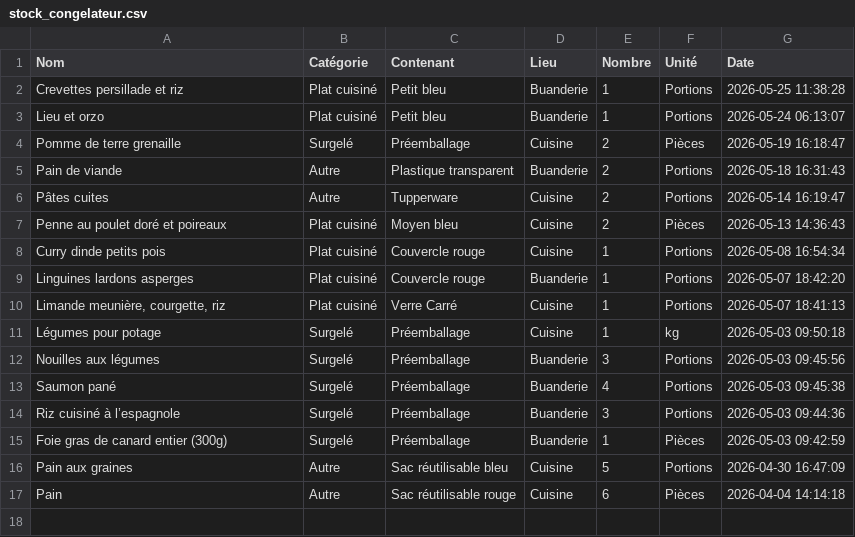
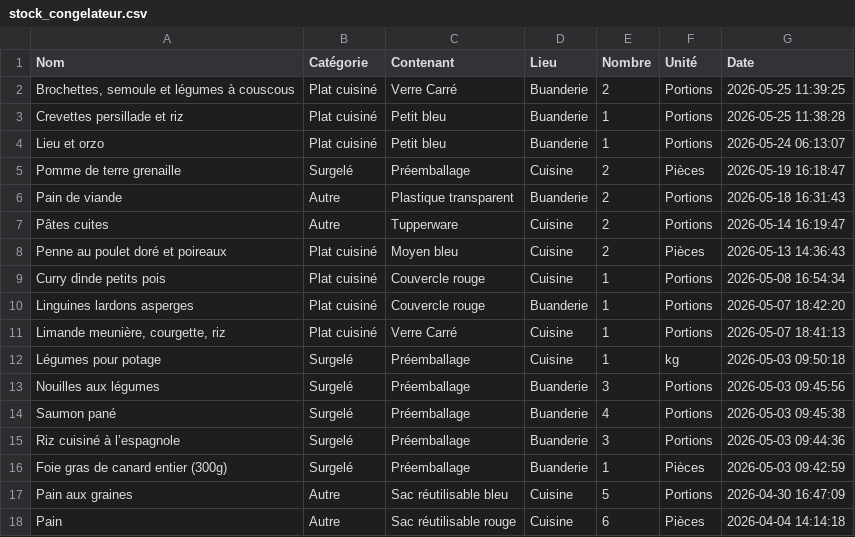
Before and after one commit to stephane0254-png/Congelateurs, a CSV file: stock_congelateur.csv, drawn as a sheet.

Commit message:
Ajout Brochettes, semoule et légumes à couscous

```diff
--- a/stock_congelateur.csv
+++ b/stock_congelateur.csv
@@ -1,2 +1,3 @@
 Nom,Catégorie,Contenant,Lieu,Nombre,Unité,Date
+"Brochettes, semoule et légumes à couscous",Plat cuisiné,Verre Carré,Buanderie,2,Portions,2026-05-25 11:39:25
 Crevettes persillade et riz,Plat cuisiné,Petit bleu,Buanderie,1,Portions,2026-05-25 11:38:28
```
